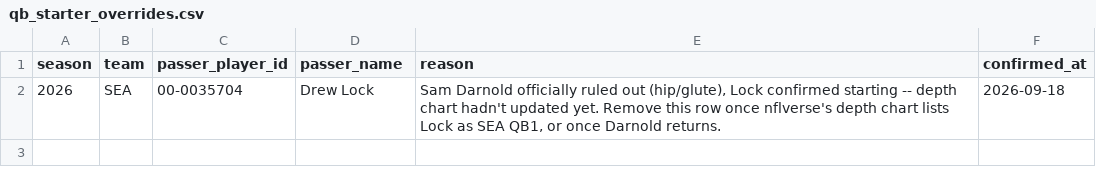
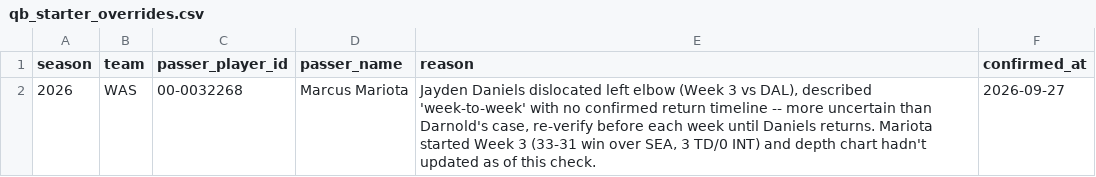
Before and after one commit to yangitangi/nfl-model, a CSV file: outputs/qb_starter_overrides.csv, drawn as a sheet.

```diff
--- a/outputs/qb_starter_overrides.csv
+++ b/outputs/qb_starter_overrides.csv
@@ -1,2 +1,2 @@
 season,team,passer_player_id,passer_name,reason,confirmed_at
-2026,SEA,00-0035704,Drew Lock,"Sam Darnold officially ruled out (hip/glute), Lock confirmed starting -- depth chart hadn't updated yet. Remove this row once nflverse's depth chart lists Lock as SEA QB1, or once Darnold returns.",2026-09-18
+2026,WAS,00-0032268,Marcus Mariota,"Jayden Daniels dislocated left elbow (Week 3 vs DAL), described 'week-to-week' with no confirmed return timeline -- more uncertain than Darnold's case, re-verify before each week until Daniels returns. Mariota started Week 3 (33-31 win over SEA, 3 TD/0 INT) and depth chart hadn't updated as of this check.",2026-09-27
```
Also changed, not shown: outputs/weekly_results.csv, 4 other files.
